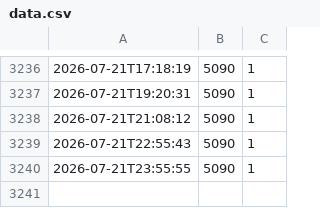
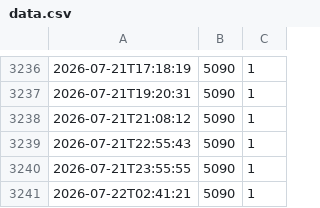
Before and after one commit to jgefele/osterlauf, a CSV file: data.csv, drawn as a sheet; only a part is shown, gaps mark what is left out; the diff names each change by its address in the sheet, - before the commit and + after, or states it on an @@ line.

```diff
--- a/data.csv
+++ b/data.csv
+row 3241: 2026-07-22T02:41:21 | 5090 | 1
```
Also changed, not shown: 1 other file.
